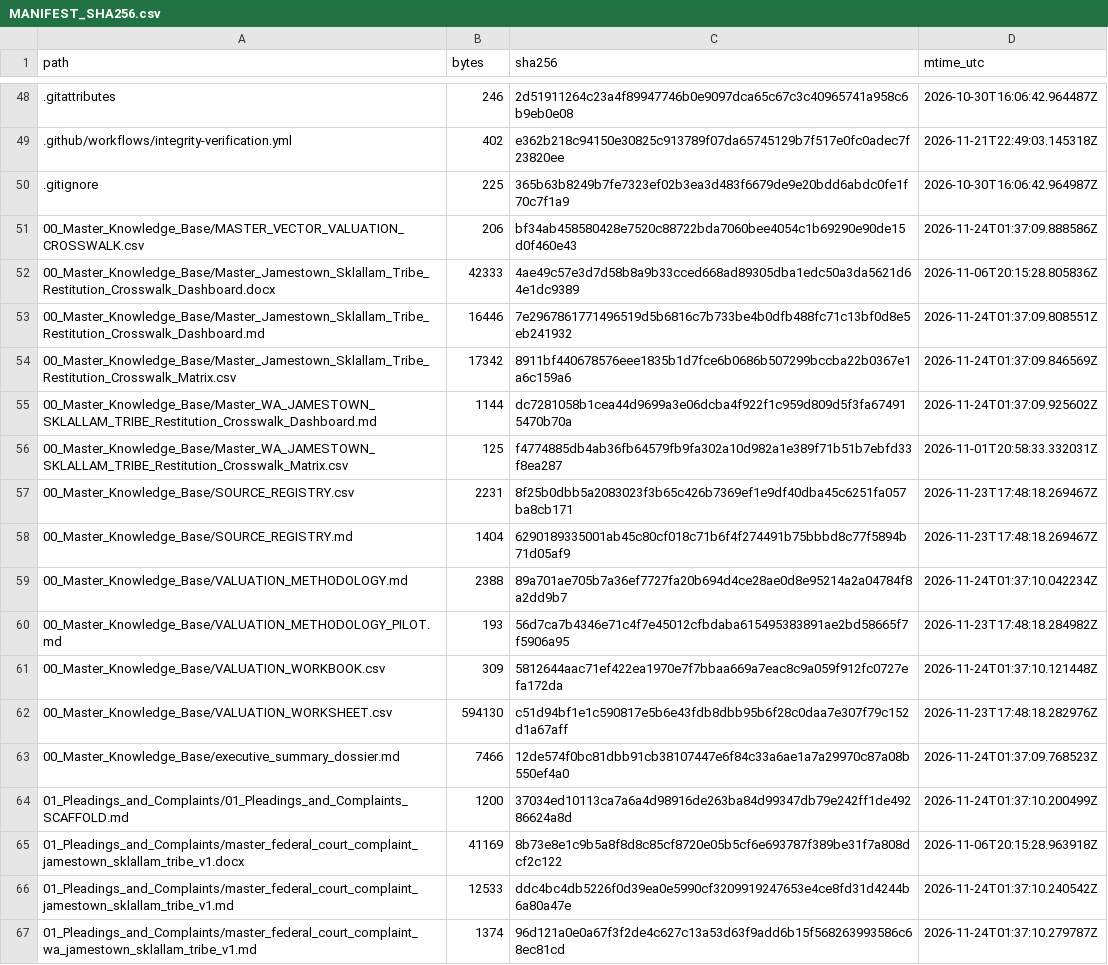
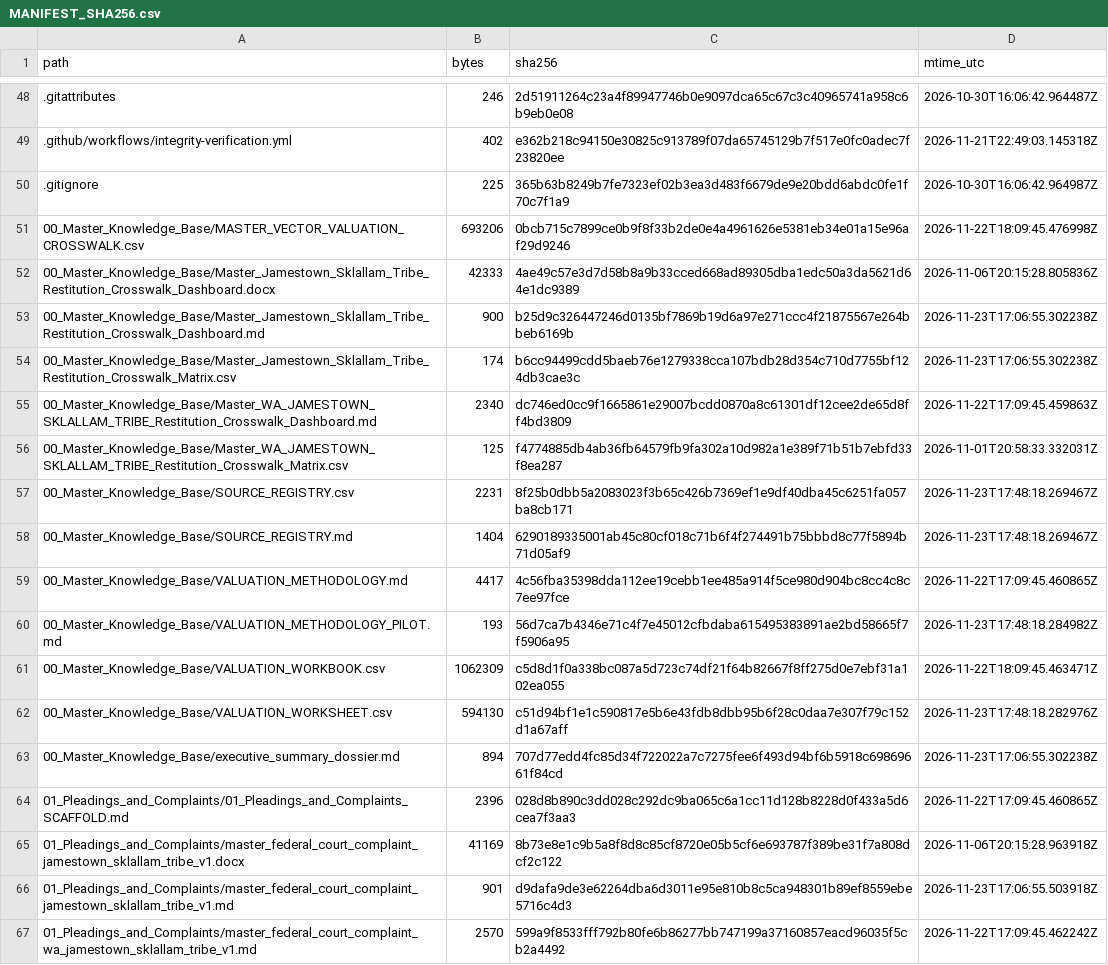
Before and after one commit to GlobalRestitutionAlliance/turtle-island-us-wa-jamestown-sklallam-tribe-master-litigation, a CSV file: 99_Archives_and_Manifests/MANIFEST_SHA256.csv, drawn as a sheet; only a part is shown, gaps mark what is left out; the diff covers the shown part only.

```diff
--- a/99_Archives_and_Manifests/MANIFEST_SHA256.csv
+++ b/99_Archives_and_Manifests/MANIFEST_SHA256.csv
@@ -50,7 +50,7 @@ path,bytes,sha256,mtime_utc
 .gitignore,225,365b63b8249b7fe7323ef02b3ea3d483f6679de9e20bdd6abdc0fe1f70c7f1a9,2026-10-30T16:06:42.964987Z
-00_Master_Knowledge_Base/MASTER_VECTOR_VALUATION_CROSSWALK.csv,206,bf34ab458580428e7520c88722bda7060bee4054c1b69290e90de15d0f460e43,2026-11-24T01:37:09.888586Z
+00_Master_Knowledge_Base/MASTER_VECTOR_VALUATION_CROSSWALK.csv,693206,0bcb715c7899ce0b9f8f33b2de0e4a4961626e5381eb34e01a15e96af29d9246,2026-11-22T18:09:45.476998Z
 00_Master_Knowledge_Base/Master_Jamestown_Sklallam_Tribe_Restitution_Crosswalk_Dashboard.docx,42333,4ae49c57e3d7d58b8a9b33cced668ad89305dba1edc50a3da5621d64e1dc9389,2026-11-06T20:15:28.805836Z
-00_Master_Knowledge_Base/Master_Jamestown_Sklallam_Tribe_Restitution_Crosswalk_Dashboard.md,16446,7e2967861771496519d5b6816c7b733be4b0dfb488fc71c13bf0d8e5eb241932,2026-11-24T01:37:09.808551Z
-00_Master_Knowledge_Base/Master_Jamestown_Sklallam_Tribe_Restitution_Crosswalk_Matrix.csv,17342,8911bf440678576eee1835b1d7fce6b0686b507299bccba22b0367e1a6c159a6,2026-11-24T01:37:09.846569Z
-00_Master_Knowledge_Base/Master_WA_JAMESTOWN_SKLALLAM_TRIBE_Restitution_Crosswalk_Dashboard.md,1144,dc7281058b1cea44d9699a3e06dcba4f922f1c959d809d5f3fa674915470b70a,2026-11-24T01:37:09.925602Z
+00_Master_Knowledge_Base/Master_Jamestown_Sklallam_Tribe_Restitution_Crosswalk_Dashboard.md,900,b25d9c326447246d0135bf7869b19d6a97e271ccc4f21875567e264bbeb6169b,2026-11-23T17:06:55.302238Z
+00_Master_Knowledge_Base/Master_Jamestown_Sklallam_Tribe_Restitution_Crosswalk_Matrix.csv,174,b6cc94499cdd5baeb76e1279338cca107bdb28d354c710d7755bf124db3cae3c,2026-11-23T17:06:55.302238Z
+00_Master_Knowledge_Base/Master_WA_JAMESTOWN_SKLALLAM_TRIBE_Restitution_Crosswalk_Dashboard.md,2340,dc746ed0cc9f1665861e29007bcdd0870a8c61301df12cee2de65d8ff4bd3809,2026-11-22T17:09:45.459863Z
 00_Master_Knowledge_Base/Master_WA_JAMESTOWN_SKLALLAM_TRIBE_Restitution_Crosswalk_Matrix.csv,125,f4774885db4ab36fb64579fb9fa302a10d982a1e389f71b51b7ebfd33f8ea287,2026-11-01T20:58:33.332031Z
@@ -58,10 +58,10 @@ path,bytes,sha256,mtime_utc
 00_Master_Knowledge_Base/SOURCE_REGISTRY.md,1404,6290189335001ab45c80cf018c71b6f4f274491b75bbbd8c77f5894b71d05af9,2026-11-23T17:48:18.269467Z
-00_Master_Knowledge_Base/VALUATION_METHODOLOGY.md,2388,89a701ae705b7a36ef7727fa20b694d4ce28ae0d8e95214a2a04784f8a2dd9b7,2026-11-24T01:37:10.042234Z
+00_Master_Knowledge_Base/VALUATION_METHODOLOGY.md,4417,4c56fba35398dda112ee19cebb1ee485a914f5ce980d904bc8cc4c8c7ee97fce,2026-11-22T17:09:45.460865Z
 00_Master_Knowledge_Base/VALUATION_METHODOLOGY_PILOT.md,193,56d7ca7b4346e71c4f7e45012cfbdaba615495383891ae2bd58665f7f5906a95,2026-11-23T17:48:18.284982Z
-00_Master_Knowledge_Base/VALUATION_WORKBOOK.csv,309,5812644aac71ef422ea1970e7f7bbaa669a7eac8c9a059f912fc0727efa172da,2026-11-24T01:37:10.121448Z
+00_Master_Knowledge_Base/VALUATION_WORKBOOK.csv,1062309,c5d8d1f0a338bc087a5d723c74df21f64b82667f8ff275d0e7ebf31a102ea055,2026-11-22T18:09:45.463471Z
 00_Master_Knowledge_Base/VALUATION_WORKSHEET.csv,594130,c51d94bf1e1c590817e5b6e43fdb8dbb95b6f28c0daa7e307f79c152d1a67aff,2026-11-23T17:48:18.282976Z
-00_Master_Knowledge_Base/executive_summary_dossier.md,7466,12de574f0bc81dbb91cb38107447e6f84c33a6ae1a7a29970c87a08b550ef4a0,2026-11-24T01:37:09.768523Z
-01_Pleadings_and_Complaints/01_Pleadings_and_Complaints_SCAFFOLD.md,1200,37034ed10113ca7a6a4d98916de263ba84d99347db79e242ff1de49286624a8d,2026-11-24T01:37:10.200499Z
+00_Master_Knowledge_Base/executive_summary_dossier.md,894,707d77edd4fc85d34f722022a7c7275fee6f493d94bf6b5918c69869661f84cd,2026-11-23T17:06:55.302238Z
+01_Pleadings_and_Complaints/01_Pleadings_and_Complaints_SCAFFOLD.md,2396,028d8b890c3dd028c292dc9ba065c6a1cc11d128b8228d0f433a5d6cea7f3aa3,2026-11-22T17:09:45.460865Z
 01_Pleadings_and_Complaints/master_federal_court_complaint_jamestown_sklallam_tribe_v1.docx,41169,8b73e8e1c9b5a8f8d8c85cf8720e05b5cf6e693787f389be31f7a808dcf2c122,2026-11-06T20:15:28.963918Z
-01_Pleadings_and_Complaints/master_federal_court_complaint_jamestown_sklallam_tribe_v1.md,12533,ddc4bc4db5226f0d39ea0e5990cf3209919247653e4ce8fd31d4244b6a80a47e,2026-11-24T01:37:10.240542Z
-01_Pleadings_and_Complaints/master_federal_court_complaint_wa_jamestown_sklallam_tribe_v1.md,1374,96d121a0e0a67f3f2de4c627c13a53d63f9add6b15f568263993586c68ec81cd,2026-11-24T01:37:10.279787Z
+01_Pleadings_and_Complaints/master_federal_court_complaint_jamestown_sklallam_tribe_v1.md,901,d9dafa9de3e62264dba6d3011e95e810b8c5ca948301b89ef8559ebe5716c4d3,2026-11-23T17:06:55.503918Z
+01_Pleadings_and_Complaints/master_federal_court_complaint_wa_jamestown_sklallam_tribe_v1.md,2570,599a9f8533fff792b80fe6b86277bb747199a37160857eacd96035f5cb2a4492,2026-11-22T17:09:45.462242Z
```
Also changed, not shown: 80 edited cells elsewhere in this file, 37 other files.
